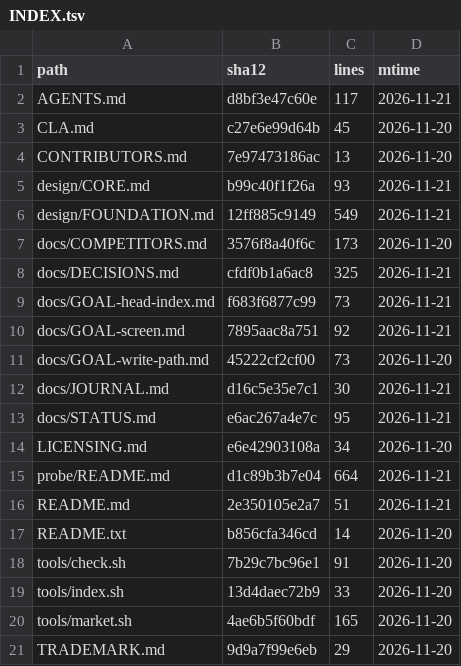
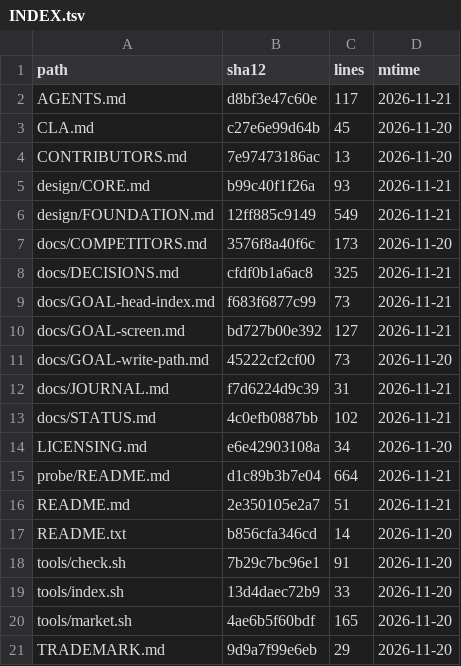
Before and after one commit to YusenZhang0601/tonyos, a TSV file: docs/INDEX.tsv, drawn as a sheet.

```diff
--- a/docs/INDEX.tsv
+++ b/docs/INDEX.tsv
@@ -9,6 +9,6 @@ docs/DECISIONS.md	cfdf0b1a6ac8	325	2026-11-21
 docs/GOAL-head-index.md	f683f6877c99	73	2026-11-21
-docs/GOAL-screen.md	7895aac8a751	92	2026-11-21
+docs/GOAL-screen.md	bd727b00e392	127	2026-11-21
 docs/GOAL-write-path.md	45222cf2cf00	73	2026-11-20
-docs/JOURNAL.md	d16c5e35e7c1	30	2026-11-21
-docs/STATUS.md	e6ac267a4e7c	95	2026-11-21
+docs/JOURNAL.md	f7d6224d9c39	31	2026-11-21
+docs/STATUS.md	4c0efb0887bb	102	2026-11-21
 LICENSING.md	e6e42903108a	34	2026-11-20
```
Also changed, not shown: 3 other files.
